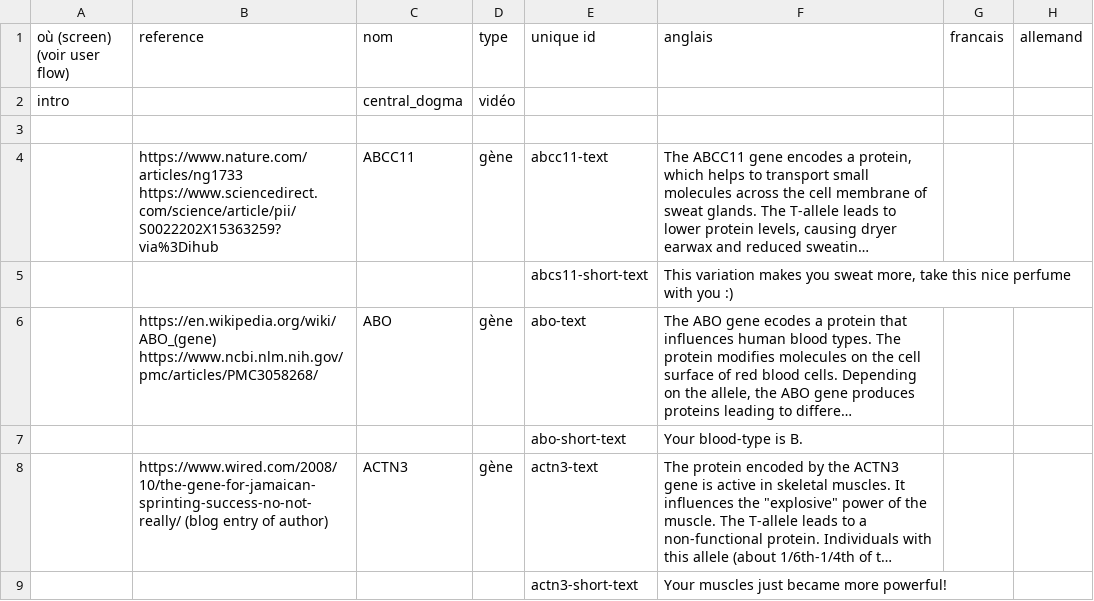
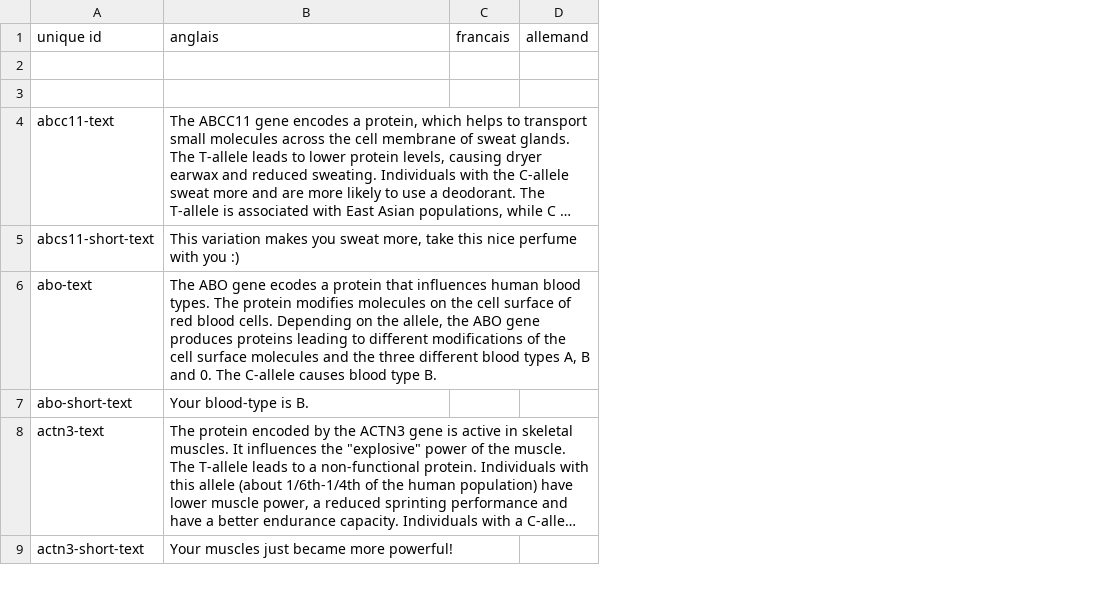
Before and after one commit to ddtxra/mockups-game, a TSV file: genome-txt.tsv, drawn as a sheet; only a part is shown; long unchanged cells end in …; the diff covers the shown part only; the diff names each change by its address in the sheet, - before the commit and + after, or states it on an @@ line.

```diff
--- a/genome-txt.tsv
+++ b/genome-txt.tsv
-column A (où (screen) (voir user flow)), row 2: intro
-column B (reference), rows 4-8: https://www.nature.com/articles/ng1733 https://www.sciencedirect.com/science/article/pii/S0022202X15363259?via%3Dihub |  | https://en.wikipedia.org/wiki/ABO_(gene) https://www.ncbi.nlm.nih.gov/pmc/articles/PMC3058268/ |  | https://www.wired.com/2008/10/the-gene-for-jamaican-sprinting-success-no-not-really/ (blog entry of author)
-column C (nom), rows 2-8: central_dogma |  | ABCC11 |  | ABO |  | ACTN3
-column D (type), rows 2-8: vidéo |  | gène |  | gène |  | gène
-row 2: intro |  | central_dogma | vidéo
+row 2: (empty)
```
Also changed, not shown: 21 removed rows and 9 edited cells elsewhere in this file.
